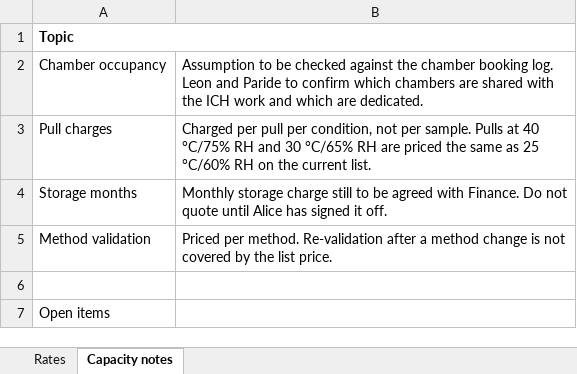
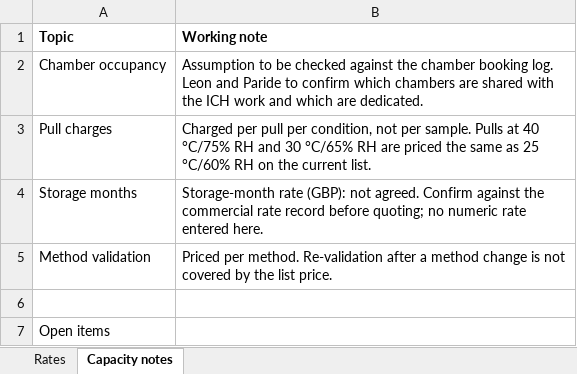
Before and after one commit to 60xAI/portco-mock-dataset, an Excel workbook: output/archive/Archive/Users/garethb_old_laptop/Commercial/Chamber_Capacity/ChamberRates_2023_v3_FINAL_final.xlsx, sheet Capacity notes, drawn as a sheet; values as stored, in another font and other column widths than the file's, no borders; the diff names each change by its address in the sheet, - before the commit and + after, or states it on an @@ line.

```diff
--- a/output/archive/Archive/Users/garethb_old_laptop/Commercial/Chamber_Capacity/ChamberRates_2023_v3_FINAL_final.xlsx (sheet Capacity notes)
+++ b/output/archive/Archive/Users/garethb_old_laptop/Commercial/Chamber_Capacity/ChamberRates_2023_v3_FINAL_final.xlsx (sheet Capacity notes)
-A1:B1 merged
-B1: (empty)
+B1: Working note
-B4 (Working note): Monthly storage charge still to be agreed with Finance. Do not quote until Alice has signed it off.
+B4 (Working note): Storage-month rate (GBP): not agreed. Confirm against the commercial rate record before quoting; no numeric rate entered here.
```
Also changed, not shown: sheet Rates, 1 other file.
